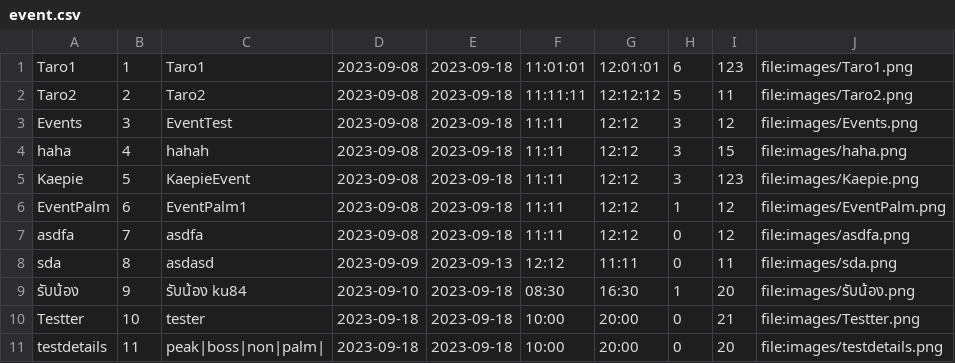
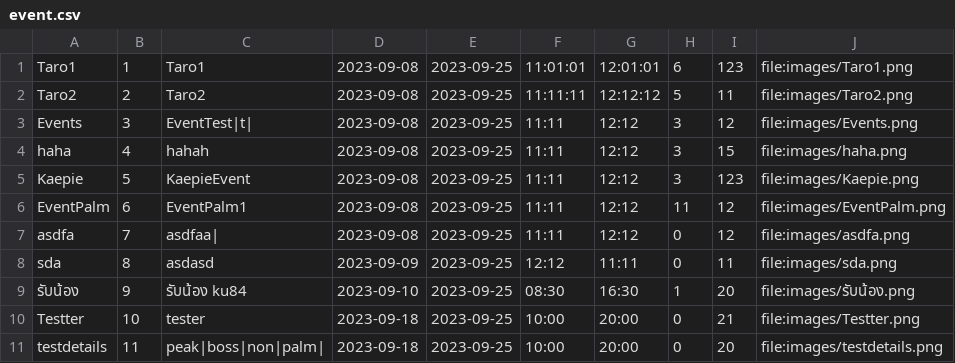
Before and after one commit to Kriwn/JavaFxProject, a CSV file: data/event.csv, drawn as a sheet.

```diff
--- a/data/event.csv
+++ b/data/event.csv
@@ -1,11 +1,11 @@
-Taro1,1,Taro1,2023-09-08,2023-09-18,11:01:01,12:01:01,6,123,file:images/Taro1.png
-Taro2,2,Taro2,2023-09-08,2023-09-18,11:11:11,12:12:12,5,11,file:images/Taro2.png
-Events,3,EventTest,2023-09-08,2023-09-18,11:11,12:12,3,12,file:images/Events.png
-haha,4,hahah,2023-09-08,2023-09-18,11:11,12:12,3,15,file:images/haha.png
-Kaepie,5,KaepieEvent,2023-09-08,2023-09-18,11:11,12:12,3,123,file:images/Kaepie.png
-EventPalm,6,EventPalm1,2023-09-08,2023-09-18,11:11,12:12,1,12,file:images/EventPalm.png
-asdfa,7,asdfa,2023-09-08,2023-09-18,11:11,12:12,0,12,file:images/asdfa.png
-sda,8,asdasd,2023-09-09,2023-09-13,12:12,11:11,0,11,file:images/sda.png
-รับน้อง,9,รับน้อง ku84,2023-09-10,2023-09-18,08:30,16:30,1,20,file:images/รับน้อง.png
-Testter,10,tester,2023-09-18,2023-09-18,10:00,20:00,0,21,file:images/Testter.png
-testdetails,11,peak|boss|non|palm|,2023-09-18,2023-09-18,10:00,20:00,0,20,file:images/testdetails.png
+Taro1,1,Taro1,2023-09-08,2023-09-25,11:01:01,12:01:01,6,123,file:images/Taro1.png
+Taro2,2,Taro2,2023-09-08,2023-09-25,11:11:11,12:12:12,5,11,file:images/Taro2.png
+Events,3,EventTest|t|,2023-09-08,2023-09-25,11:11,12:12,3,12,file:images/Events.png
+haha,4,hahah,2023-09-08,2023-09-25,11:11,12:12,3,15,file:images/haha.png
+Kaepie,5,KaepieEvent,2023-09-08,2023-09-25,11:11,12:12,3,123,file:images/Kaepie.png
+EventPalm,6,EventPalm1,2023-09-08,2023-09-25,11:11,12:12,11,12,file:images/EventPalm.png
+asdfa,7,asdfaa|,2023-09-08,2023-09-25,11:11,12:12,0,12,file:images/asdfa.png
+sda,8,asdasd,2023-09-09,2023-09-25,12:12,11:11,0,11,file:images/sda.png
+รับน้อง,9,รับน้อง ku84,2023-09-10,2023-09-25,08:30,16:30,1,20,file:images/รับน้อง.png
+Testter,10,tester,2023-09-18,2023-09-25,10:00,20:00,0,21,file:images/Testter.png
+testdetails,11,peak|boss|non|palm|,2023-09-18,2023-09-25,10:00,20:00,0,20,file:images/testdetails.png
```
Also changed, not shown: 12 other files.
